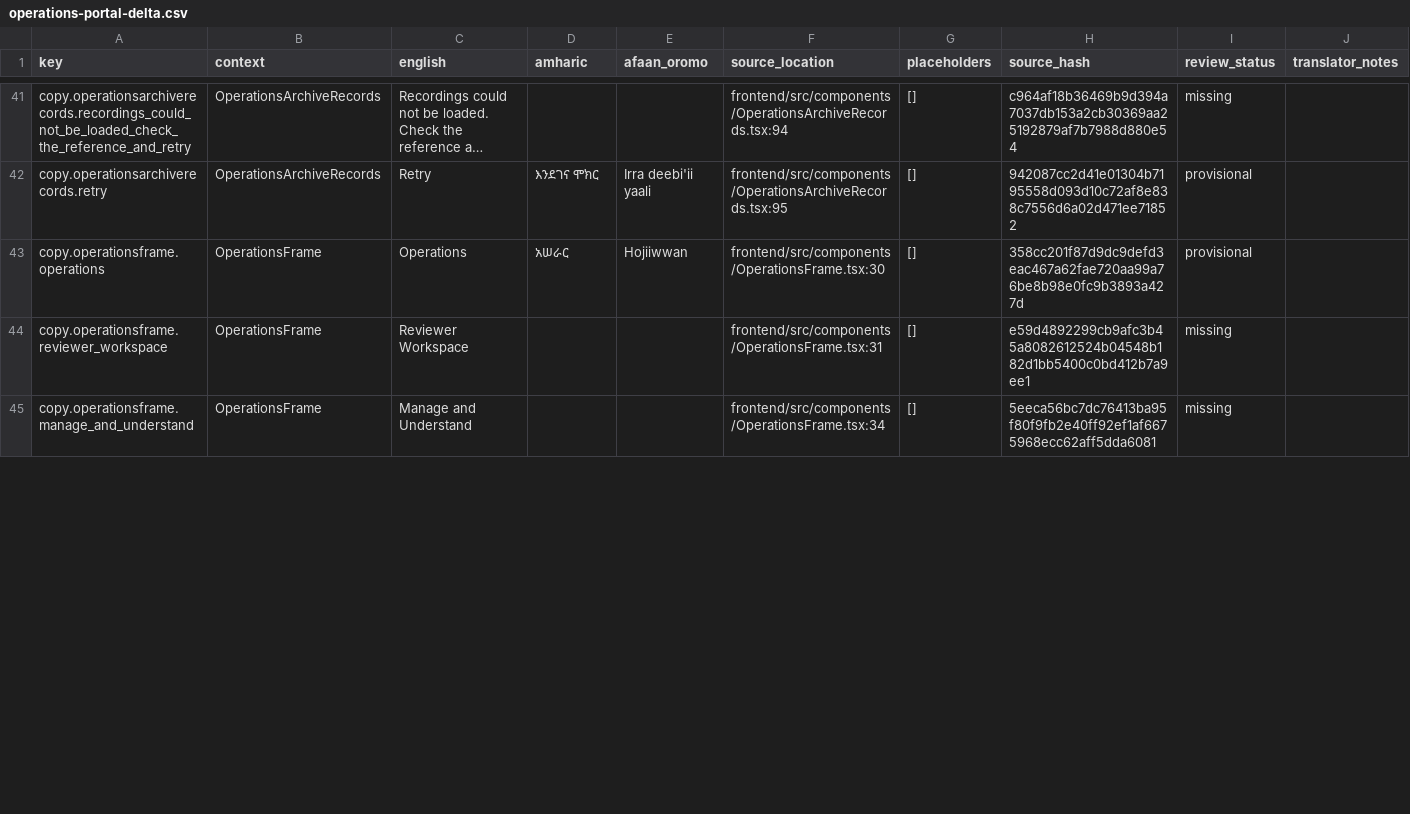
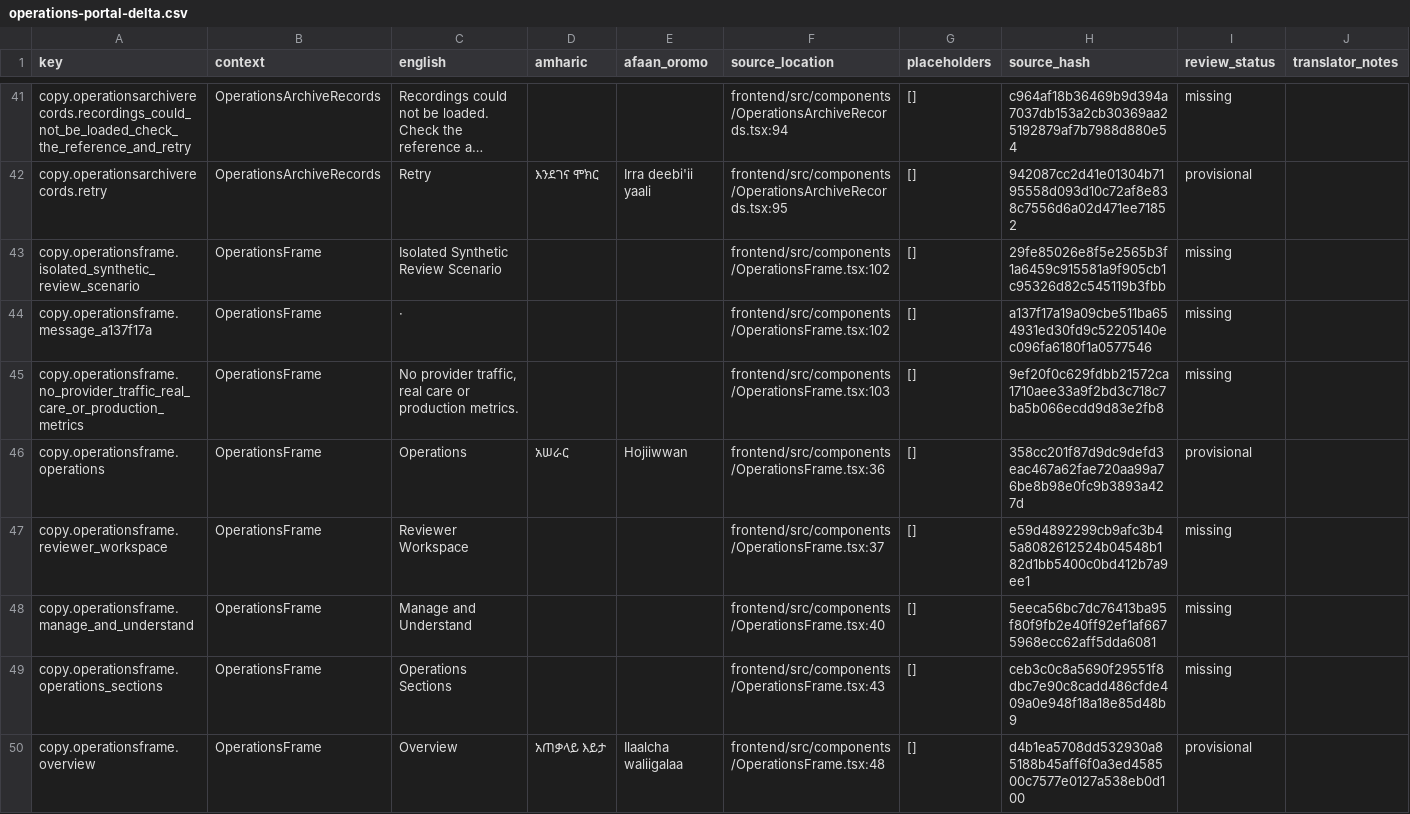
Before and after one commit to natnaelTi/tele-tena, a CSV file: localization/operations-portal-delta.csv, drawn as a sheet; only a part is shown, gaps mark what is left out; long unchanged cells end in …; addresses are those after the commit; the diff covers the shown part only; the diff names each change by its address in the sheet, - before the commit and + after, or states it on an @@ line.

```diff
--- a/localization/operations-portal-delta.csv
+++ b/localization/operations-portal-delta.csv
+row 43: copy.operationsframe.isolated_synthetic_review_scenario | OperationsFrame | Isolated Synthetic Review Scenario |  |  | frontend/src/components/OperationsFrame.tsx:102 | [] | 29fe85026e8f5e2565b3f1a6459c915581a9f905cb1c95326d82c545119b3fbb | missing
+row 44: copy.operationsframe.message_a137f17a | OperationsFrame | · |  |  | frontend/src/components/OperationsFrame.tsx:102 | [] | a137f17a19a09cbe511ba654931ed30fd9c52205140ec096fa6180f1a0577546 | missing
+row 45: copy.operationsframe.no_provider_traffic_real_care_or_production_metrics | OperationsFrame | No provider traffic, real care or production metrics. |  |  | frontend/src/components/OperationsFrame.tsx:103 | [] | 9ef20f0c629fdbb21572ca1710aee33a9f2bd3c718c7ba5b066ecdd9d83e2fb8 | missing
-F46 (source_location): frontend/src/components/OperationsFrame.tsx:30
+F46 (source_location): frontend/src/components/OperationsFrame.tsx:36
-F47 (source_location): frontend/src/components/OperationsFrame.tsx:31
+F47 (source_location): frontend/src/components/OperationsFrame.tsx:37
-F48 (source_location): frontend/src/components/OperationsFrame.tsx:34
+F48 (source_location): frontend/src/components/OperationsFrame.tsx:40
+row 49: copy.operationsframe.operations_sections | OperationsFrame | Operations Sections |  |  | frontend/src/components/OperationsFrame.tsx:43 | [] | ceb3c0c8a5690f29551f8dbc7e90c8cadd486cfde409a0e948f18a18e85d48b9 | missing
+row 50: copy.operationsframe.overview | OperationsFrame | Overview | አጠቃላይ እይታ | Ilaalcha waliigalaa | frontend/src/components/OperationsFrame.tsx:48 | [] | d4b1ea5708dd532930a85188b45aff6f0a3ed458500c7577e0127a538eb0d100 | provisional
```
Also changed, not shown: 6 added rows, 3 removed rows and 13 edited cells elsewhere in this file, 9 other files.
